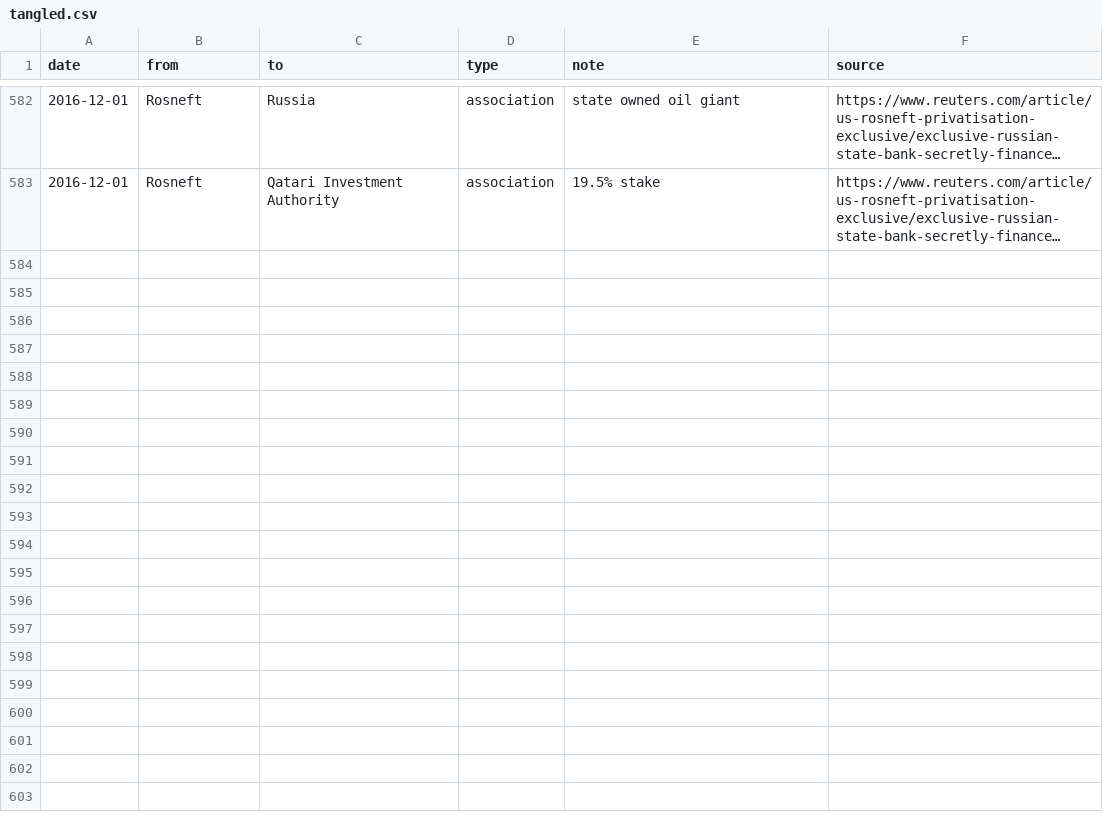
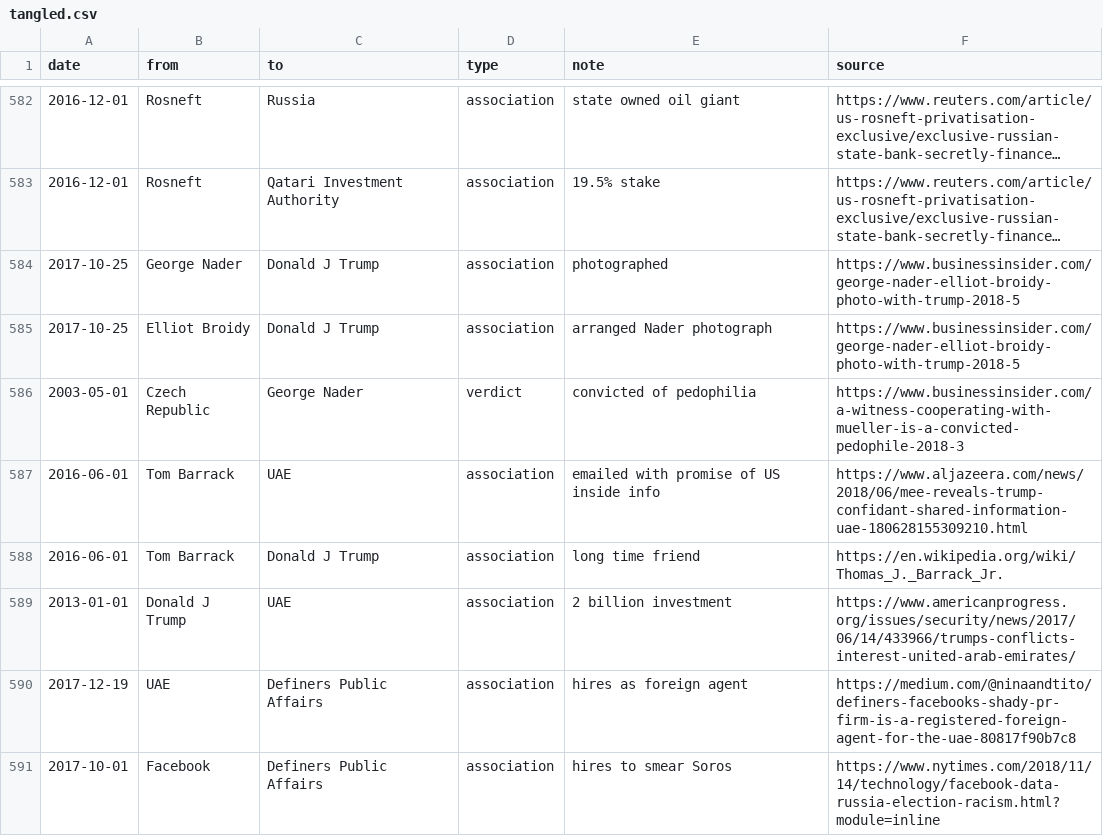
Before and after one commit to schnee/tangler, a CSV file: data/tangled.csv, drawn as a sheet; only a part is shown, gaps mark what is left out; long unchanged cells end in …; the diff names each change by its address in the sheet, - before the commit and + after, or states it on an @@ line.

Commit message:
Added Definers, UAE and others

```diff
--- a/data/tangled.csv
+++ b/data/tangled.csv
+row 584: 2017-10-25 | George Nader | Donald J Trump | association | photographed | https://www.businessinsider.com/george-nader-elliot-broidy-photo-with-trump-2018-5
+row 585: 2017-10-25 | Elliot Broidy | Donald J Trump | association | arranged Nader photograph | https://www.businessinsider.com/george-nader-elliot-broidy-photo-with-trump-2018-5
+row 586: 2003-05-01 | Czech Republic | George Nader | verdict | convicted of pedophilia | https://www.businessinsider.com/a-witness-cooperating-with-mueller-is-a-convicted-pedophile-2018-3
+row 587: 2016-06-01 | Tom Barrack | UAE | association | emailed with promise of US inside info | https://www.aljazeera.com/news/2018/06/mee-reveals-trump-confidant-shared-information-uae-180628155309210.html
+row 588: 2016-06-01 | Tom Barrack | Donald J Trump | association | long time friend | https://en.wikipedia.org/wiki/Thomas_J._Barrack_Jr.
+row 589: 2013-01-01 | Donald J Trump | UAE | association | 2 billion investment | https://www.americanprogress.org/issues/security/news/2017/06/14/433966/trumps-conflicts-interest-united-arab-emirates/
+row 590: 2017-12-19 | UAE | Definers Public Affairs | association | hires as foreign agent | https://medium.com/@ninaandtito/definers-facebooks-shady-pr-firm-is-a-registered-foreign-agent-for-the-uae-80817f90b7c8
+row 591: 2017-10-01 | Facebook | Definers Public Affairs | association | hires to smear Soros | https://www.nytimes.com/2018/11/14/technology/facebook-data-russia-election-racism.html?module=inline
```
